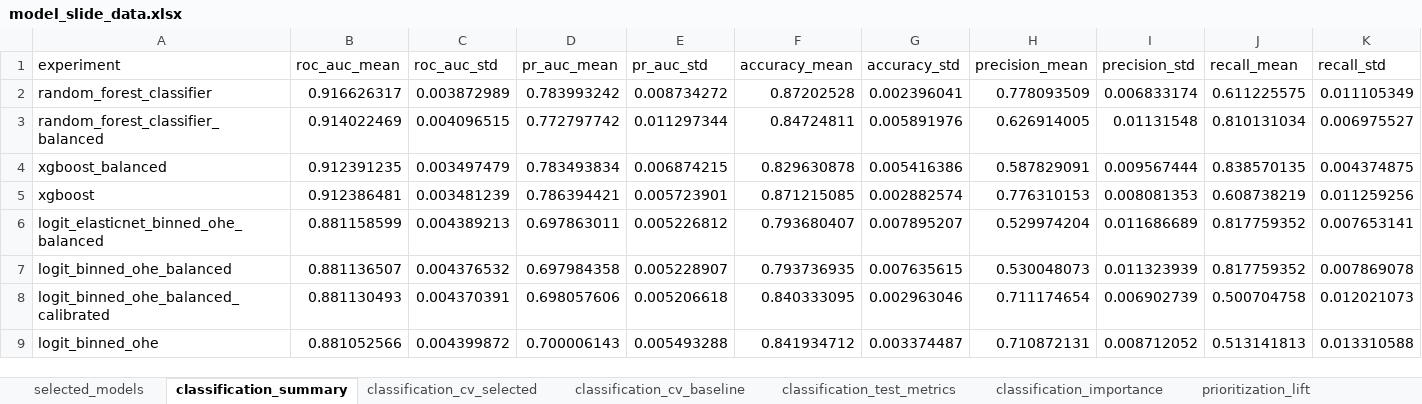
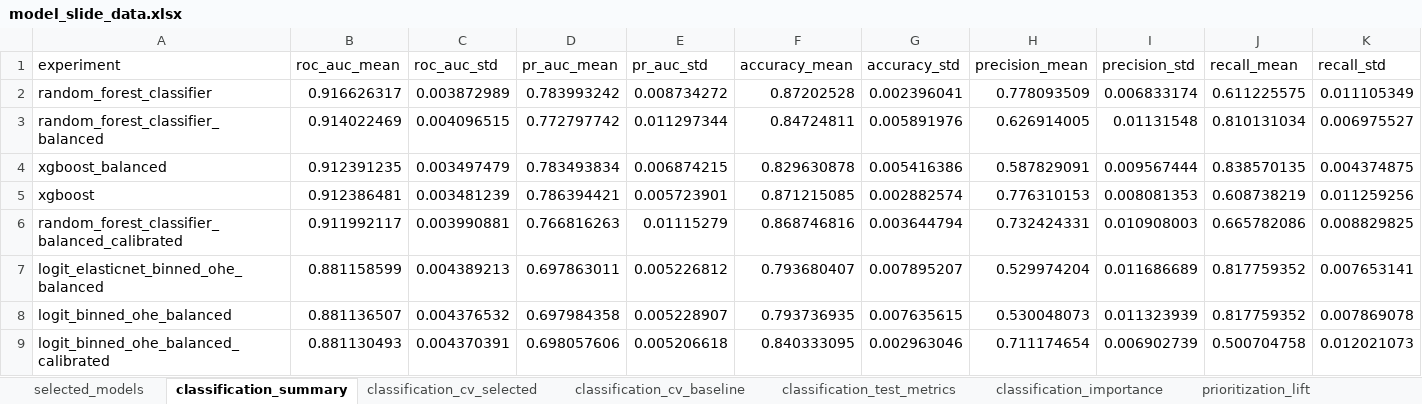
Before and after one commit to mrbungie/mib_cars_analysis, an Excel workbook: slidedeck/data/model_slide_data.xlsx, sheet classification_summary, drawn as a sheet; only a part is shown; the shorter side is filled out with more unchanged rows; values as stored, in another font and other column widths than the file's, no borders; rows hold the shown columns only; the diff names each change by its address in the sheet, - before the commit and + after, or states it on an @@ line.

```diff
--- a/slidedeck/data/model_slide_data.xlsx (sheet classification_summary)
+++ b/slidedeck/data/model_slide_data.xlsx (sheet classification_summary)
+row 6: random_forest_classifier_balanced_calibrated | 0.911992117 | 0.003990881 | 0.766816263 | 0.01115279 | 0.868746816 | 0.003644794 | 0.732424331 | 0.010908003 | 0.665782086 | 0.008829825
```
Also changed, not shown: sheet classification_importance, sheet prioritization_lift, sheet classification_metadata, sheet classification_cv_selected, sheet classification_test_metrics, sheet selected_models, slidedeck/data/model_metric_tables.xlsx, 34 other files.
